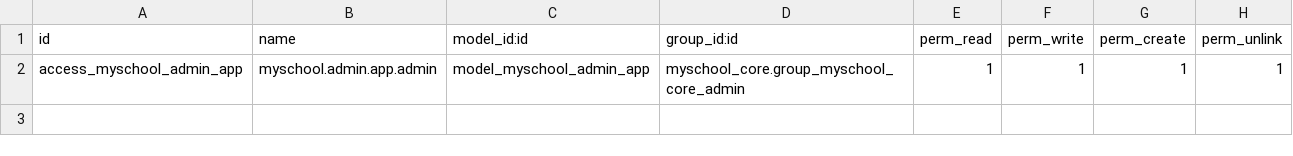
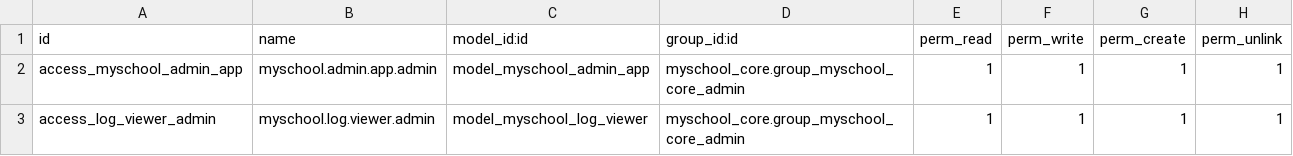
Before and after one commit to ictolvpbe/MySchool_addons, a CSV file: myschool_admin/security/ir.model.access.csv, drawn as a sheet.

```diff
--- a/myschool_admin/security/ir.model.access.csv
+++ b/myschool_admin/security/ir.model.access.csv
@@ -2 +2,2 @@ id,name,model_id:id,group_id:id,perm_read,perm_write,perm_create,perm_unlink
 access_myschool_admin_app,myschool.admin.app.admin,model_myschool_admin_app,myschool_core.group_myschool_core_admin,1,1,1,1
+access_log_viewer_admin,myschool.log.viewer.admin,model_myschool_log_viewer,myschool_core.group_myschool_core_admin,1,1,1,1
```
Also changed, not shown: 11 other files.
